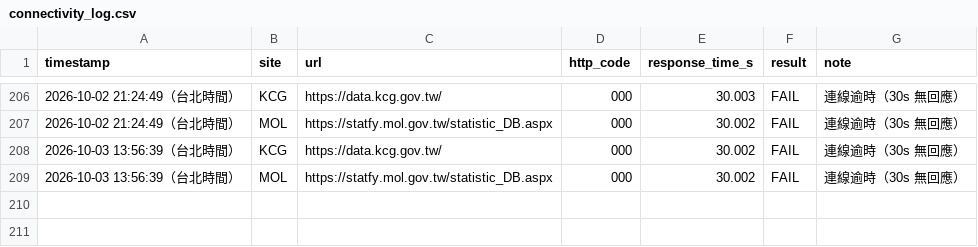
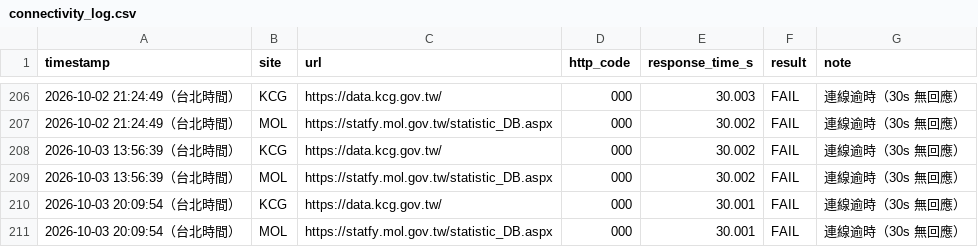
Before and after one commit to Ed2496/gov-data-connectivity-monitor, a CSV file: connectivity_log.csv, drawn as a sheet; only a part is shown, gaps mark what is left out.

```diff
--- a/connectivity_log.csv
+++ b/connectivity_log.csv
@@ -209 +209,3 @@ timestamp,site,url,http_code,response_time_s,result,note
 2026-10-03 13:56:39（台北時間）,MOL,https://statfy.mol.gov.tw/statistic_DB.aspx,000,30.002,FAIL,連線逾時（30s 無回應）
+2026-10-03 20:09:54（台北時間）,KCG,https://data.kcg.gov.tw/,000,30.001,FAIL,連線逾時（30s 無回應）
+2026-10-03 20:09:54（台北時間）,MOL,https://statfy.mol.gov.tw/statistic_DB.aspx,000,30.001,FAIL,連線逾時（30s 無回應）
```
Also changed, not shown: 3 other files.
